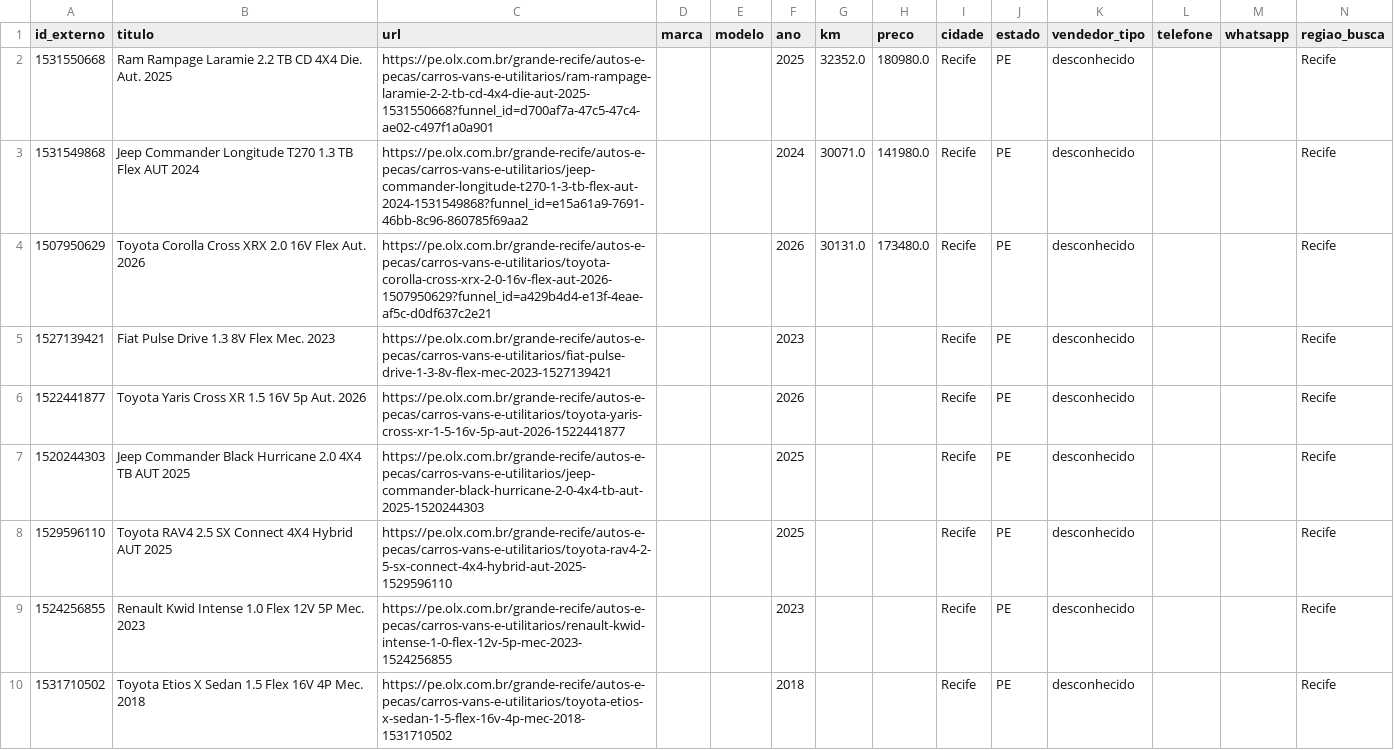
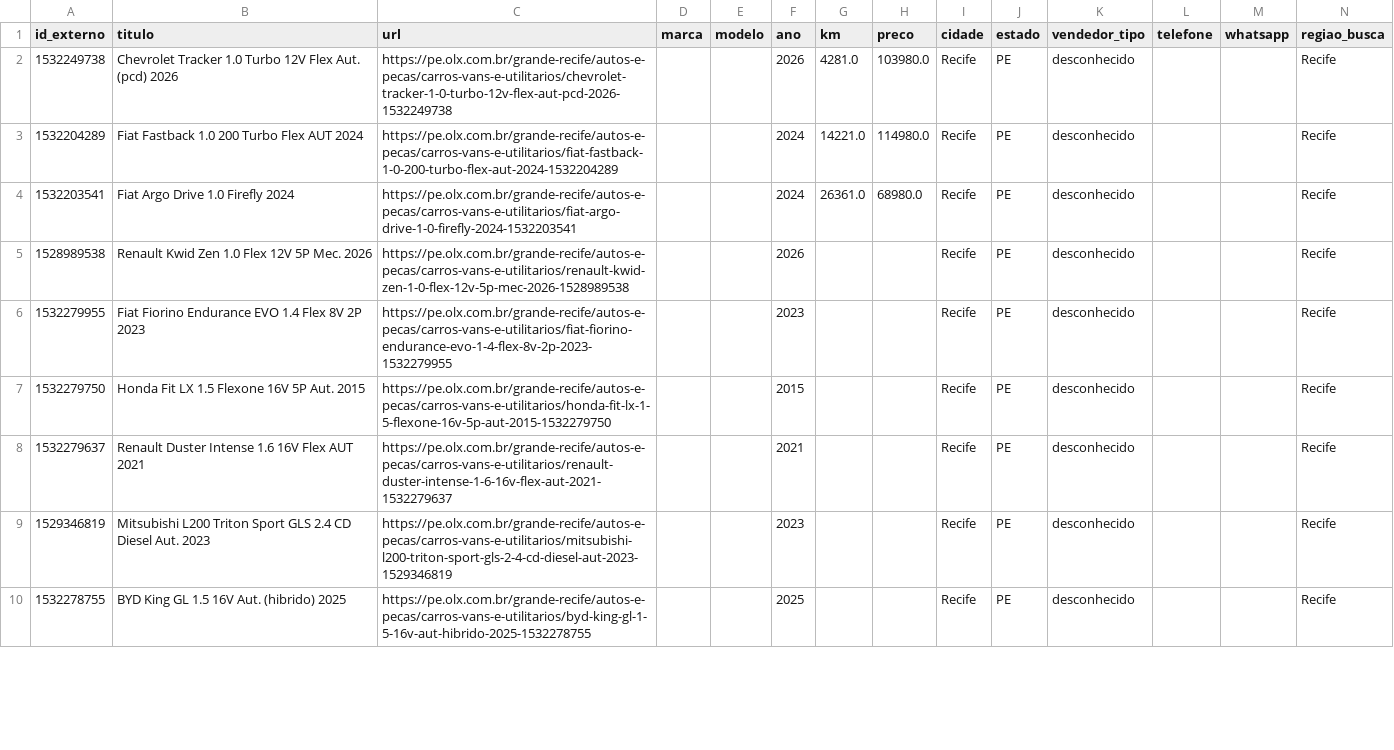
Before and after one commit to mateusdinizz/AdCapture, a CSV file: anuncios_olx_teste.csv, drawn as a sheet; only a part is shown; the diff covers the shown part only.

```diff
--- a/anuncios_olx_teste.csv
+++ b/anuncios_olx_teste.csv
@@ -2,9 +2,9 @@ id_externo,titulo,url,marca,modelo,ano,km,preco,cidade,estado,vendedor_tipo,tele
-1531550668,Ram Rampage Laramie 2.2 TB CD 4X4 Die. Aut. 2025,https://pe.olx.com.br/grande-recife/autos-e-pecas/carros-vans-e-utilitarios/ram-rampage-laramie-2-2-tb-cd-4x4-die-aut-2025-1531550668?funnel_id=d700af7a-47c5-47c4-ae02-c497f1a0a901,,,2025,32352.0,180980.0,Recife,PE,desconhecido,,,Recife
-1531549868,Jeep Commander Longitude T270 1.3 TB Flex AUT 2024,https://pe.olx.com.br/grande-recife/autos-e-pecas/carros-vans-e-utilitarios/jeep-commander-longitude-t270-1-3-tb-flex-aut-2024-1531549868?funnel_id=e15a61a9-7691-46bb-8c96-860785f69aa2,,,2024,30071.0,141980.0,Recife,PE,desconhecido,,,Recife
-1507950629,Toyota Corolla Cross XRX 2.0 16V Flex Aut. 2026,https://pe.olx.com.br/grande-recife/autos-e-pecas/carros-vans-e-utilitarios/toyota-corolla-cross-xrx-2-0-16v-flex-aut-2026-1507950629?funnel_id=a429b4d4-e13f-4eae-af5c-d0df637c2e21,,,2026,30131.0,173480.0,Recife,PE,desconhecido,,,Recife
-1527139421,Fiat Pulse Drive 1.3 8V Flex Mec. 2023,https://pe.olx.com.br/grande-recife/autos-e-pecas/carros-vans-e-utilitarios/fiat-pulse-drive-1-3-8v-flex-mec-2023-1527139421,,,2023,,,Recife,PE,desconhecido,,,Recife
-1522441877,Toyota Yaris Cross XR 1.5 16V 5p Aut. 2026,https://pe.olx.com.br/grande-recife/autos-e-pecas/carros-vans-e-utilitarios/toyota-yaris-cross-xr-1-5-16v-5p-aut-2026-1522441877,,,2026,,,Recife,PE,desconhecido,,,Recife
-1520244303,Jeep Commander Black Hurricane 2.0 4X4 TB AUT 2025,https://pe.olx.com.br/grande-recife/autos-e-pecas/carros-vans-e-utilitarios/jeep-commander-black-hurricane-2-0-4x4-tb-aut-2025-1520244303,,,2025,,,Recife,PE,desconhecido,,,Recife
-1529596110,Toyota RAV4 2.5 SX Connect 4X4 Hybrid AUT 2025,https://pe.olx.com.br/grande-recife/autos-e-pecas/carros-vans-e-utilitarios/toyota-rav4-2-5-sx-connect-4x4-hybrid-aut-2025-1529596110,,,2025,,,Recife,PE,desconhecido,,,Recife
-1524256855,Renault Kwid Intense 1.0 Flex 12V 5P Mec. 2023,https://pe.olx.com.br/grande-recife/autos-e-pecas/carros-vans-e-utilitarios/renault-kwid-intense-1-0-flex-12v-5p-mec-2023-1524256855,,,2023,,,Recife,PE,desconhecido,,,Recife
-1531710502,Toyota Etios X Sedan 1.5 Flex 16V 4P Mec. 2018,https://pe.olx.com.br/grande-recife/autos-e-pecas/carros-vans-e-utilitarios/toyota-etios-x-sedan-1-5-flex-16v-4p-mec-2018-1531710502,,,2018,,,Recife,PE,desconhecido,,,Recife
+1532249738,"Chevrolet Tracker 1.0 Turbo 12V Flex Aut. (pcd) 2026","https://pe.olx.com.br/grande-recife/autos-e-pecas/carros-vans-e-utilitarios/chevrolet-tracker-1-0-turbo-12v-flex-aut-pcd-2026-1532249738","","",2026,4281.0,103980.0,"Recife","PE","desconhecido","","","Recife"
+1532204289,"Fiat Fastback 1.0 200 Turbo Flex AUT 2024","https://pe.olx.com.br/grande-recife/autos-e-pecas/carros-vans-e-utilitarios/fiat-fastback-1-0-200-turbo-flex-aut-2024-1532204289","","",2024,14221.0,114980.0,"Recife","PE","desconhecido","","","Recife"
+1532203541,"Fiat Argo Drive 1.0 Firefly 2024","https://pe.olx.com.br/grande-recife/autos-e-pecas/carros-vans-e-utilitarios/fiat-argo-drive-1-0-firefly-2024-1532203541","","",2024,26361.0,68980.0,"Recife","PE","desconhecido","","","Recife"
+1528989538,"Renault Kwid Zen 1.0 Flex 12V 5P Mec. 2026","https://pe.olx.com.br/grande-recife/autos-e-pecas/carros-vans-e-utilitarios/renault-kwid-zen-1-0-flex-12v-5p-mec-2026-1528989538","","",2026,"","","Recife","PE","desconhecido","","","Recife"
+1532279955,"Fiat Fiorino Endurance EVO 1.4 Flex 8V 2P 2023","https://pe.olx.com.br/grande-recife/autos-e-pecas/carros-vans-e-utilitarios/fiat-fiorino-endurance-evo-1-4-flex-8v-2p-2023-1532279955","","",2023,"","","Recife","PE","desconhecido","","","Recife"
+1532279750,"Honda Fit LX 1.5 Flexone 16V 5P Aut. 2015","https://pe.olx.com.br/grande-recife/autos-e-pecas/carros-vans-e-utilitarios/honda-fit-lx-1-5-flexone-16v-5p-aut-2015-1532279750","","",2015,"","","Recife","PE","desconhecido","","","Recife"
+1532279637,"Renault Duster Intense 1.6 16V Flex AUT 2021","https://pe.olx.com.br/grande-recife/autos-e-pecas/carros-vans-e-utilitarios/renault-duster-intense-1-6-16v-flex-aut-2021-1532279637","","",2021,"","","Recife","PE","desconhecido","","","Recife"
+1529346819,"Mitsubishi L200 Triton Sport GLS 2.4 CD Diesel Aut. 2023","https://pe.olx.com.br/grande-recife/autos-e-pecas/carros-vans-e-utilitarios/mitsubishi-l200-triton-sport-gls-2-4-cd-diesel-aut-2023-1529346819","","",2023,"","","Recife","PE","desconhecido","","","Recife"
+1532278755,"BYD King GL 1.5 16V Aut. (hibrido) 2025","https://pe.olx.com.br/grande-recife/autos-e-pecas/carros-vans-e-utilitarios/byd-king-gl-1-5-16v-aut-hibrido-2025-1532278755","","",2025,"","","Recife","PE","desconhecido","","","Recife"
```
Also changed, not shown: 1 added row, 1 removed row and 37 edited cells elsewhere in this file, 3 other files.
